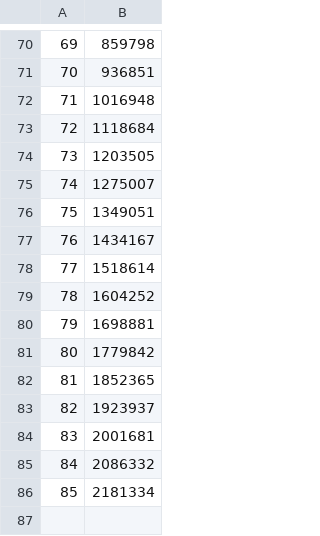
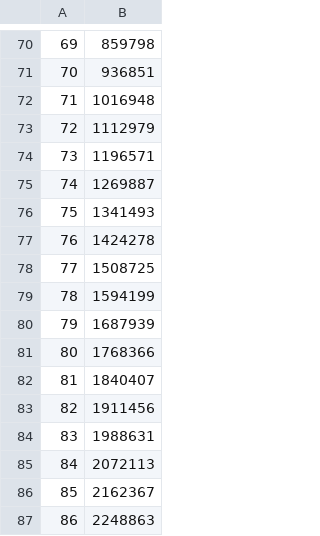
Before and after one commit to eladcn/coronavirus_prediction, a CSV file: datasets/cases_dataset_2020-04-18.csv (was datasets/cases_dataset_2020-04-17.csv), drawn as a sheet; only a part is shown, gaps mark what is left out.

Commit message:
- Updated the predictions table. - Updated the datasets. - Due to anomalies in the deaths data, we will have to change the deaths model.

```diff
--- a/datasets/cases_dataset_2020-04-17.csv
+++ b/datasets/cases_dataset_2020-04-18.csv
@@ -72,15 +72,16 @@
 71,1016948
-72,1118684
-73,1203505
-74,1275007
-75,1349051
-76,1434167
-77,1518614
-78,1604252
-79,1698881
-80,1779842
-81,1852365
-82,1923937
-83,2001681
-84,2086332
-85,2181334
+72,1112979
+73,1196571
+74,1269887
+75,1341493
+76,1424278
+77,1508725
+78,1594199
+79,1687939
+80,1768366
+81,1840407
+82,1911456
+83,1988631
+84,2072113
+85,2162367
+86,2248863
```
Also changed, not shown: datasets/deaths_dataset_2020-04-18.csv, 2 other files.
